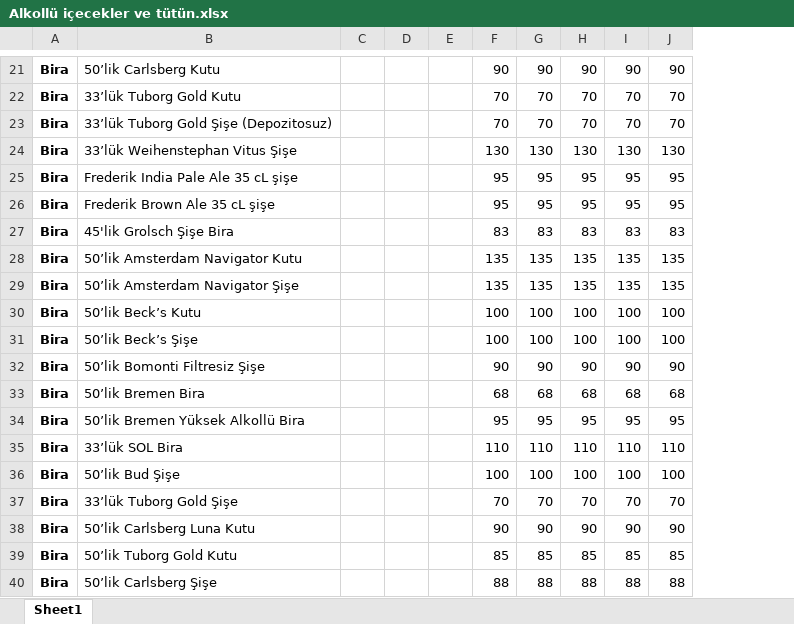
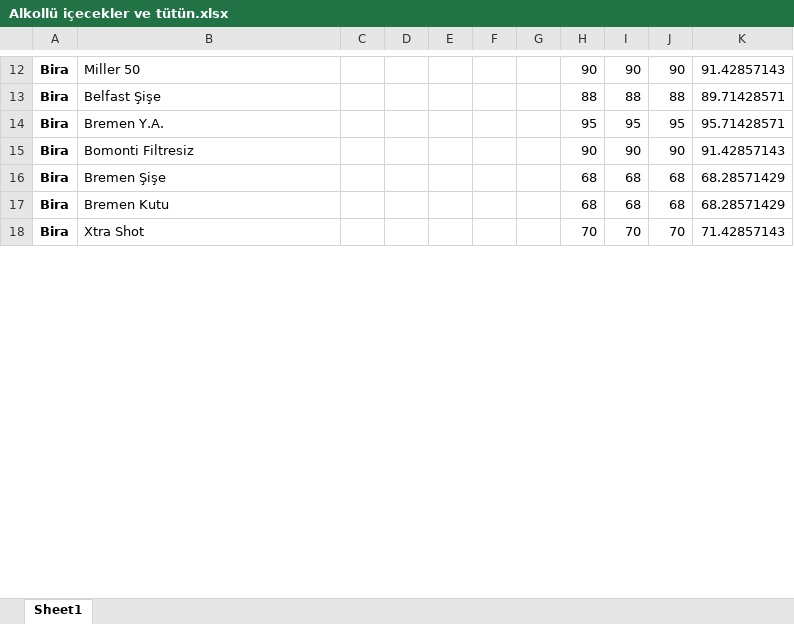
Before and after one commit to kaboya19/web-tufe-streamlit, an Excel workbook: Alkollü içecekler ve tütün.xlsx, sheet Sheet1, drawn as a sheet; only a part is shown, gaps mark what is left out; values as stored, in another font and other column widths than the file's, no borders; removed rows and columns are numbered as before the commit, all else as after; the diff covers the shown part only; the diff names each change by its address in the sheet, - before the commit and + after, or states it on an @@ line.

```diff
--- a/Alkollü içecekler ve tütün.xlsx (sheet Sheet1)
+++ b/Alkollü içecekler ve tütün.xlsx (sheet Sheet1)
+column K, row 12: 91.42857143; rows 14-16: 95.71428571 | 91.42857143 | 68.28571429; row 18: 71.42857143
-B12: 50’lik Carlsberg Kutu
+B12: Miller 50
-F12: 90
+F12: (empty)
-G12: 90
+G12: (empty)
-row 22: Bira | 33’lük Tuborg Gold Kutu |  |  |  | 70 | 70 | 70 | 70 | 70
-row 23: Bira | 33’lük Tuborg Gold Şişe (Depozitosuz) |  |  |  | 70 | 70 | 70 | 70 | 70
-row 24: Bira | 33’lük Weihenstephan Vitus Şişe |  |  |  | 130 | 130 | 130 | 130 | 130
-row 25: Bira | Frederik India Pale Ale 35 cL şişe |  |  |  | 95 | 95 | 95 | 95 | 95
+row 13: Bira | Belfast Şişe |  |  |  |  |  | 88 | 88 | 88 | 89.71428571
-B14: Frederik Brown Ale 35 cL şişe
+B14: Bremen Y.A.
-F14: 95
+F14: (empty)
-G14: 95
+G14: (empty)
-row 27: Bira | 45'lik Grolsch Şişe Bira |  |  |  | 83 | 83 | 83 | 83 | 83
-row 28: Bira | 50’lik Amsterdam Navigator Kutu |  |  |  | 135 | 135 | 135 | 135 | 135
-row 29: Bira | 50’lik Amsterdam Navigator Şişe |  |  |  | 135 | 135 | 135 | 135 | 135
-row 30: Bira | 50’lik Beck’s Kutu |  |  |  | 100 | 100 | 100 | 100 | 100
-row 31: Bira | 50’lik Beck’s Şişe |  |  |  | 100 | 100 | 100 | 100 | 100
-B15: 50’lik Bomonti Filtresiz Şişe
+B15: Bomonti Filtresiz
-F15: 90
+F15: (empty)
-G15: 90
+G15: (empty)
-B16: 50’lik Bremen Bira
+B16: Bremen Şişe
-F16: 68
+F16: (empty)
-G16: 68
+G16: (empty)
-row 34: Bira | 50’lik Bremen Yüksek Alkollü Bira |  |  |  | 95 | 95 | 95 | 95 | 95
-row 35: Bira | 33’lük SOL Bira |  |  |  | 110 | 110 | 110 | 110 | 110
-row 36: Bira | 50’lik Bud Şişe |  |  |  | 100 | 100 | 100 | 100 | 100
+row 17: Bira | Bremen Kutu |  |  |  |  |  | 68 | 68 | 68 | 68.28571429
-B18: 33’lük Tuborg Gold Şişe
+B18: Xtra Shot
-F18: 70
+F18: (empty)
-G18: 70
+G18: (empty)
-row 38: Bira | 50’lik Carlsberg Luna Kutu |  |  |  | 90 | 90 | 90 | 90 | 90
-row 39: Bira | 50’lik Tuborg Gold Kutu |  |  |  | 85 | 85 | 85 | 85 | 85
-row 40: Bira | 50’lik Carlsberg Şişe |  |  |  | 88 | 88 | 88 | 88 | 88
```
Also changed, not shown: 11 added rows, 50 removed rows and 38 edited cells elsewhere in this sheet, Eğitim.xlsx, Gıda ve alkolsüz içecekler.xlsx, 23 other files.
